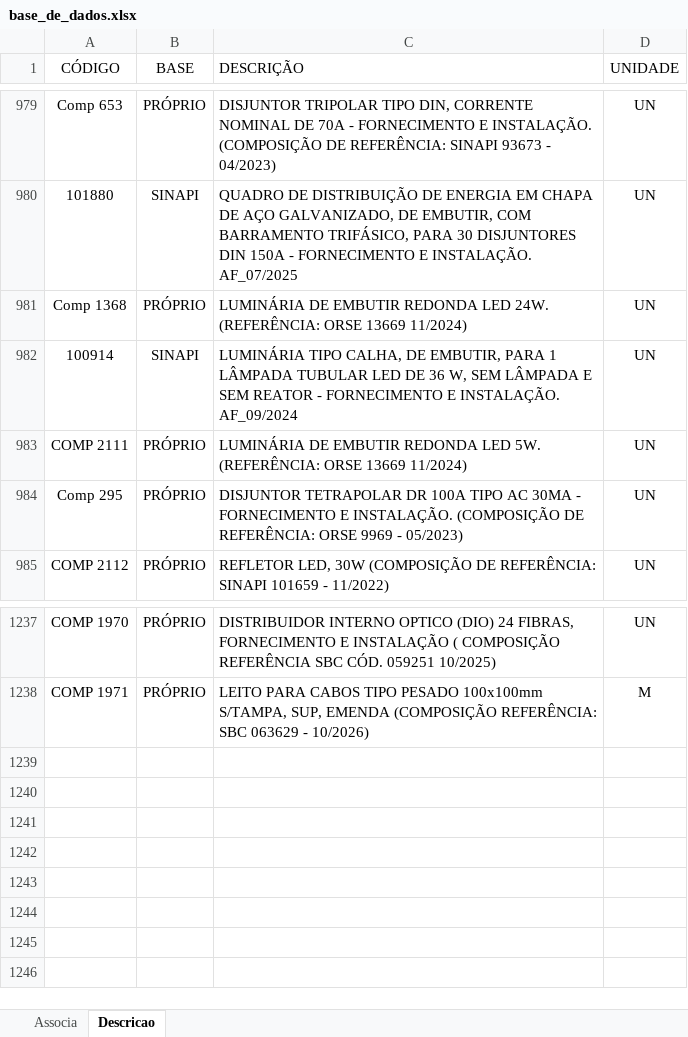
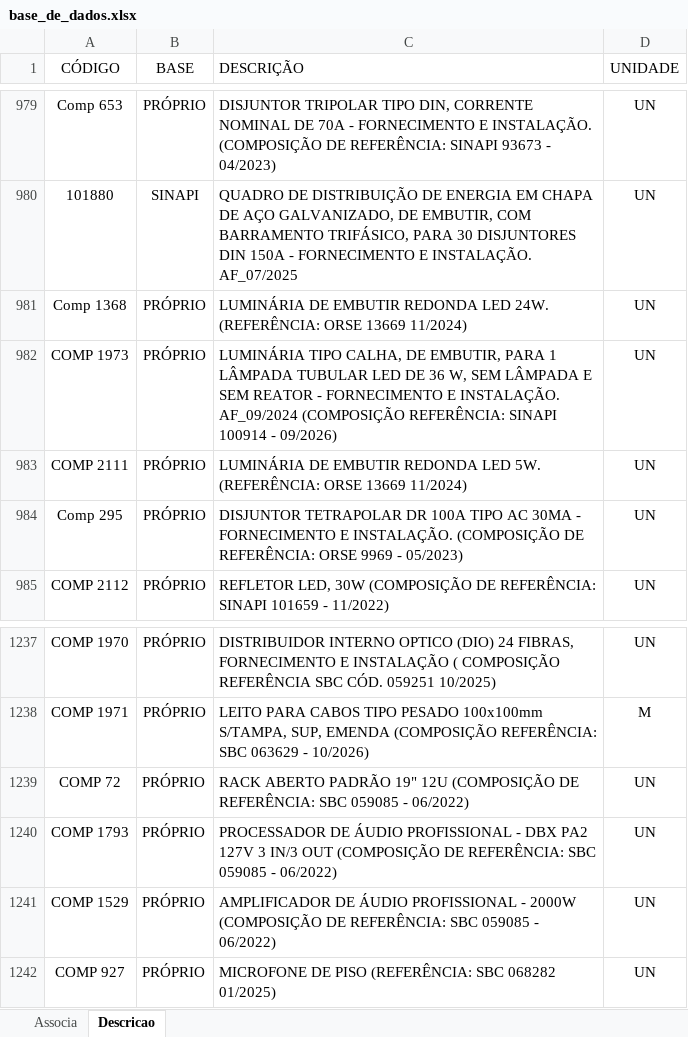
Before and after one commit to rodioegiufao/farmacia_janio, an Excel workbook: 3D/base_de_dados.xlsx, sheet Descricao, drawn as a sheet; only a part is shown, gaps mark what is left out; values as stored, in another font and other column widths than the file's, no borders; removed rows and columns are numbered as before the commit, all else as after; the diff names each change by its address in the sheet, - before the commit and + after, or states it on an @@ line.

Commit message:
Add files via upload

```diff
--- a/3D/base_de_dados.xlsx (sheet Descricao)
+++ b/3D/base_de_dados.xlsx (sheet Descricao)
-row 982: 100914 | SINAPI | LUMINÁRIA TIPO CALHA, DE EMBUTIR, PARA 1 LÂMPADA TUBULAR LED DE 36 W, SEM LÂMPADA E SEM REATOR - FORNECIMENTO E INSTALAÇÃO. AF_09/2024 | UN
+row 982: COMP 1973 | PRÓPRIO | LUMINÁRIA TIPO CALHA, DE EMBUTIR, PARA 1 LÂMPADA TUBULAR LED DE 36 W, SEM LÂMPADA E SEM REATOR - FORNECIMENTO E INSTALAÇÃO. AF_09/2024 (COMPOSIÇÃO REFERÊNCIA: SINAPI 100914 - 09/2026) | UN
+row 1239: COMP 72 | PRÓPRIO | RACK ABERTO PADRÃO 19" 12U (COMPOSIÇÃO DE REFERÊNCIA: SBC 059085 - 06/2022) | UN
+row 1240: COMP 1793 | PRÓPRIO | PROCESSADOR DE ÁUDIO PROFISSIONAL - DBX PA2 127V 3 IN/3 OUT (COMPOSIÇÃO DE REFERÊNCIA: SBC 059085 - 06/2022) | UN
+row 1241: COMP 1529 | PRÓPRIO | AMPLIFICADOR DE ÁUDIO PROFISSIONAL - 2000W (COMPOSIÇÃO DE REFERÊNCIA: SBC 059085 - 06/2022) | UN
+row 1242: COMP 927 | PRÓPRIO | MICROFONE DE PISO (REFERÊNCIA: SBC 068282 01/2025) | UN
```
Also changed, not shown: sheet Associa.
